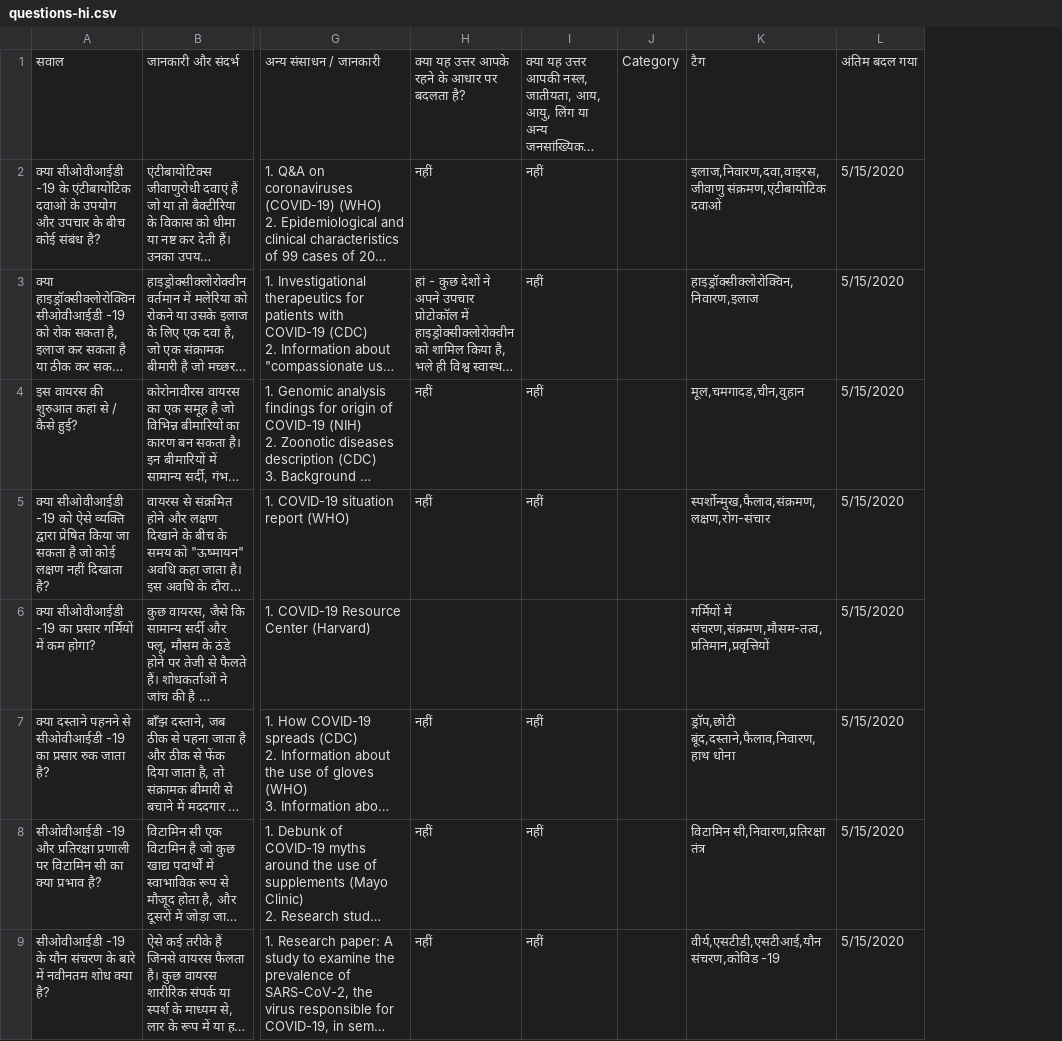
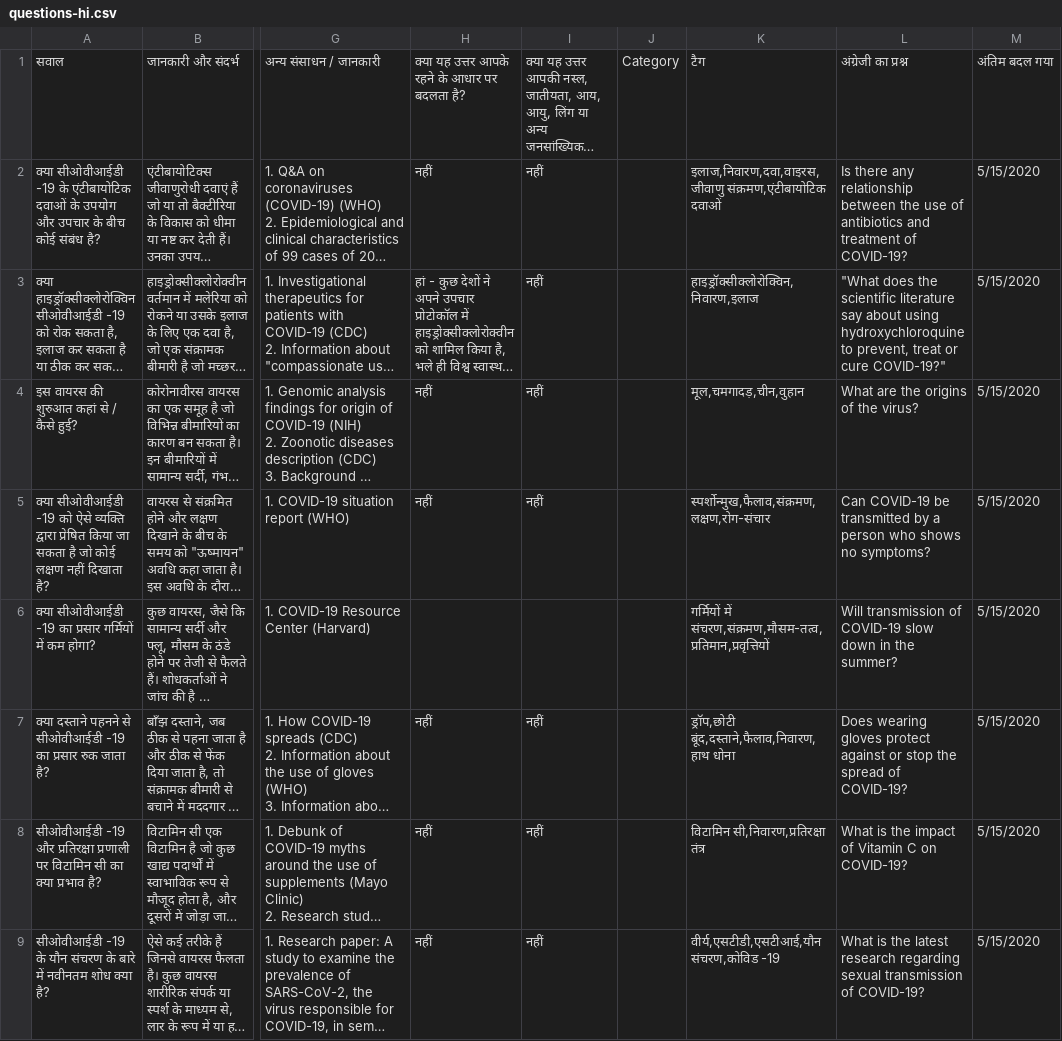
Before and after one commit to meedan/covid-19-expert-database, a CSV file: _data/covid19/csv/questions-hi.csv, drawn as a sheet; only a part is shown, gaps mark what is left out; long unchanged cells end in …; the diff names each change by its address in the sheet, - before the commit and + after, or states it on an @@ line.

Commit message:
Multilingual entries.

```diff
--- a/_data/covid19/csv/questions-hi.csv
+++ b/_data/covid19/csv/questions-hi.csv
+column L, rows 1-9: अंग्रेजी का प्रश्न | Is there any relationship between the use of antibiotics and treatment of COVID-19? | "What does the scientific literature say about using hydroxychloroquine to prevent, treat or cure COVID-19?" | What are the origins of the virus? | Can COVID-19 be transmitted by a person who shows no symptoms? | Will transmission of COVID-19 slow down in the summer? | Does wearing gloves protect against or stop the spread of COVID-19? | What is the impact of Vitamin C on COVID-19? | What is the latest research regarding sexual transmission of COVID-19?
```
Also changed, not shown: _data/covid19/csv/questions-fr.csv, 14 other files.
